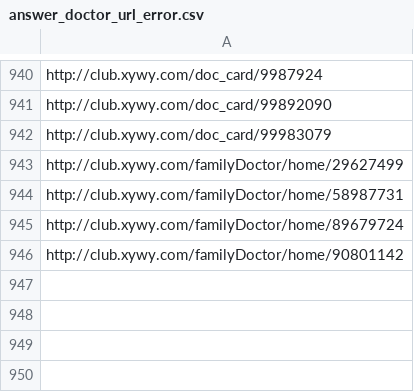
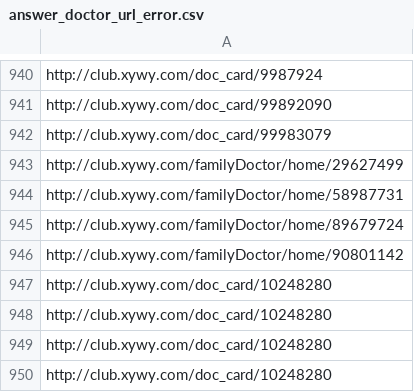
Before and after one commit to LiuQL2/Crawler_xywy_doctor_communication, a CSV file: data/answer_doctor_url_error.csv, drawn as a sheet; only a part is shown, gaps mark what is left out; the diff names each change by its address in the sheet, - before the commit and + after, or states it on an @@ line.

Commit message:
modify AnswerDoctorSpider.py

```diff
--- a/data/answer_doctor_url_error.csv
+++ b/data/answer_doctor_url_error.csv
+row 947: http://club.xywy.com/doc_card/10248280
+row 948: http://club.xywy.com/doc_card/10248280
+row 949: http://club.xywy.com/doc_card/10248280
+row 950: http://club.xywy.com/doc_card/10248280
```
Also changed, not shown: 2 other files.
